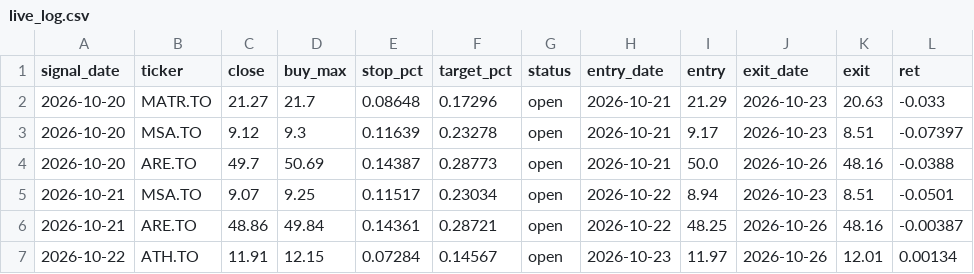
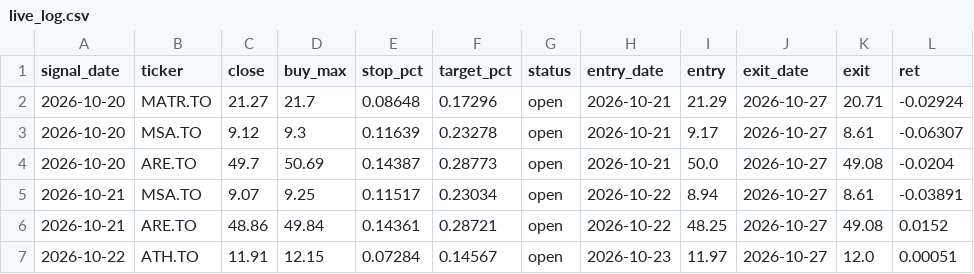
Before and after one commit to manishrdilip/tsx-trader, a CSV file: results/live_log.csv, drawn as a sheet.

```diff
--- a/results/live_log.csv
+++ b/results/live_log.csv
@@ -1,7 +1,7 @@
 signal_date,ticker,close,buy_max,stop_pct,target_pct,status,entry_date,entry,exit_date,exit,ret
-2026-10-20,MATR.TO,21.27,21.7,0.08648,0.17296,open,2026-10-21,21.29,2026-10-23,20.63,-0.033
-2026-10-20,MSA.TO,9.12,9.3,0.11639,0.23278,open,2026-10-21,9.17,2026-10-23,8.51,-0.07397
-2026-10-20,ARE.TO,49.7,50.69,0.14387,0.28773,open,2026-10-21,50.0,2026-10-26,48.16,-0.0388
-2026-10-21,MSA.TO,9.07,9.25,0.11517,0.23034,open,2026-10-22,8.94,2026-10-23,8.51,-0.0501
-2026-10-21,ARE.TO,48.86,49.84,0.14361,0.28721,open,2026-10-22,48.25,2026-10-26,48.16,-0.00387
-2026-10-22,ATH.TO,11.91,12.15,0.07284,0.14567,open,2026-10-23,11.97,2026-10-26,12.01,0.00134
+2026-10-20,MATR.TO,21.27,21.7,0.08648,0.17296,open,2026-10-21,21.29,2026-10-27,20.71,-0.02924
+2026-10-20,MSA.TO,9.12,9.3,0.11639,0.23278,open,2026-10-21,9.17,2026-10-27,8.61,-0.06307
+2026-10-20,ARE.TO,49.7,50.69,0.14387,0.28773,open,2026-10-21,50.0,2026-10-27,49.08,-0.0204
+2026-10-21,MSA.TO,9.07,9.25,0.11517,0.23034,open,2026-10-22,8.94,2026-10-27,8.61,-0.03891
+2026-10-21,ARE.TO,48.86,49.84,0.14361,0.28721,open,2026-10-22,48.25,2026-10-27,49.08,0.0152
+2026-10-22,ATH.TO,11.91,12.15,0.07284,0.14567,open,2026-10-23,11.97,2026-10-27,12.0,0.00051
```
Also changed, not shown: results/scanner_votes.csv, results/signals.csv, 5 other files.
